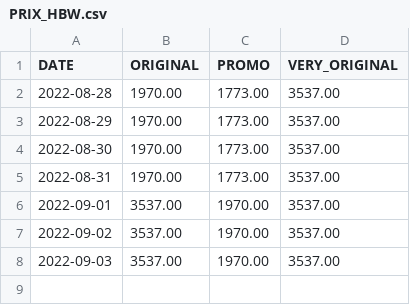
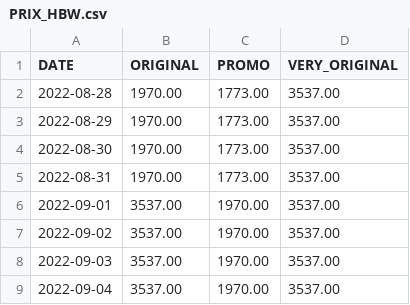
Before and after one commit to Adri-Charbonneau/HBW, a CSV file: DATA/PRIX_HBW.csv, drawn as a sheet; the diff names each change by its address in the sheet, - before the commit and + after, or states it on an @@ line.

Commit message:
[Bot] Update HBW price

```diff
--- a/DATA/PRIX_HBW.csv
+++ b/DATA/PRIX_HBW.csv
+row 9: 2022-09-04 | 3537.00 | 1970.00 | 3537.00
```
